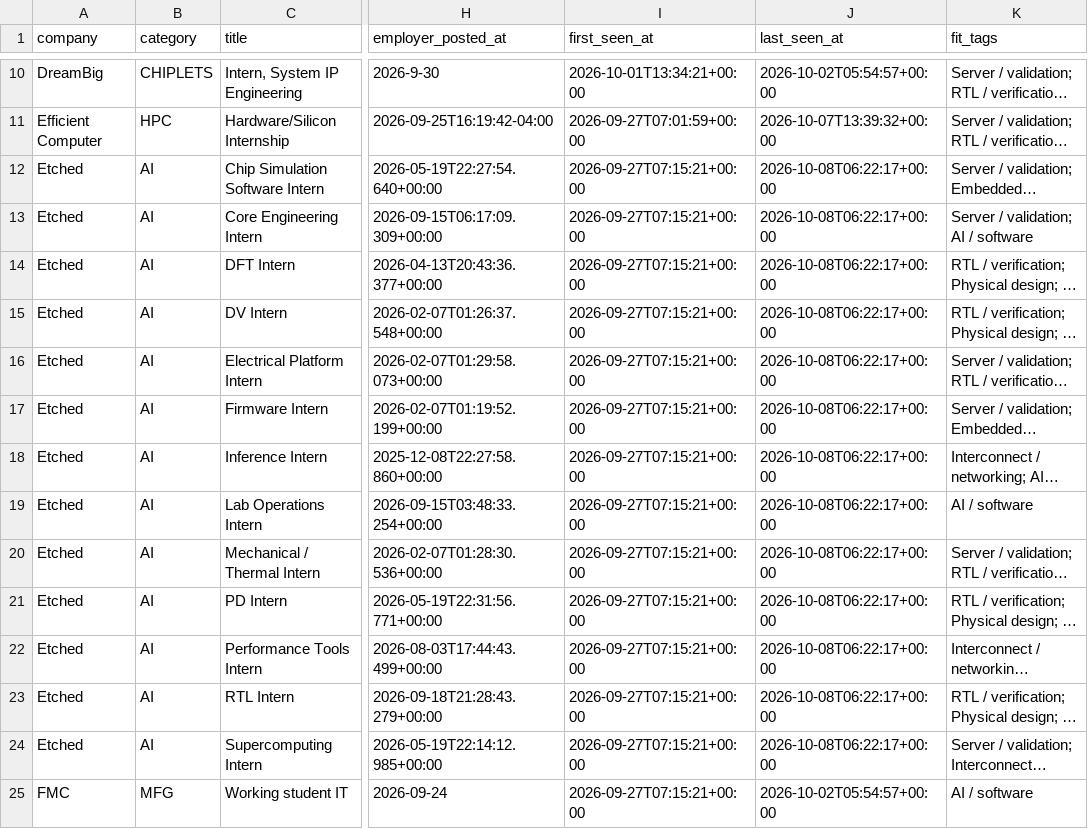
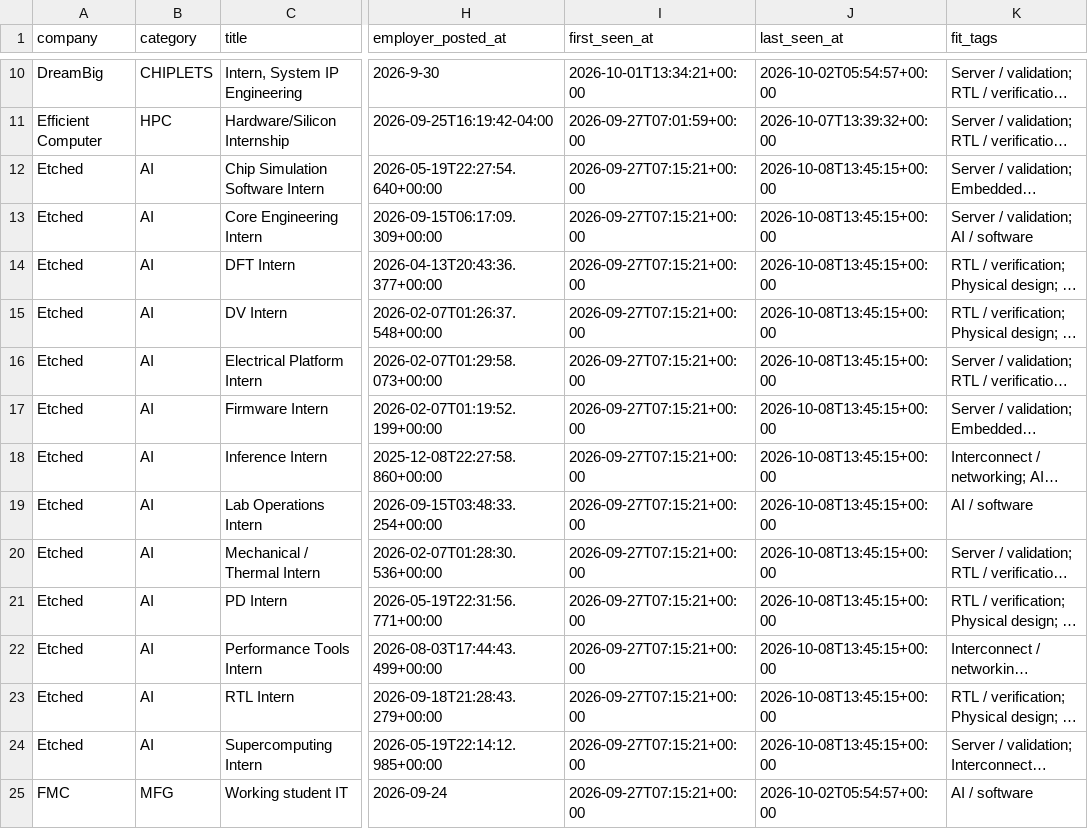
Before and after one commit to sarva12/Semiconductor-Startup-Internships-2027, a CSV file: data/internships.csv, drawn as a sheet; only a part is shown, gaps mark what is left out; long unchanged cells end in …; the diff covers the shown part only; the diff names each change by its address in the sheet, - before the commit and + after, or states it on an @@ line.

```diff
--- a/data/internships.csv
+++ b/data/internships.csv
-J12:J24 (last_seen_at): 2026-10-08T06:22:17+00:00
+J12:J24 (last_seen_at): 2026-10-08T13:45:15+00:00
```
Also changed, not shown: 1 added row and 37 edited cells elsewhere in this file, 9 other files.
